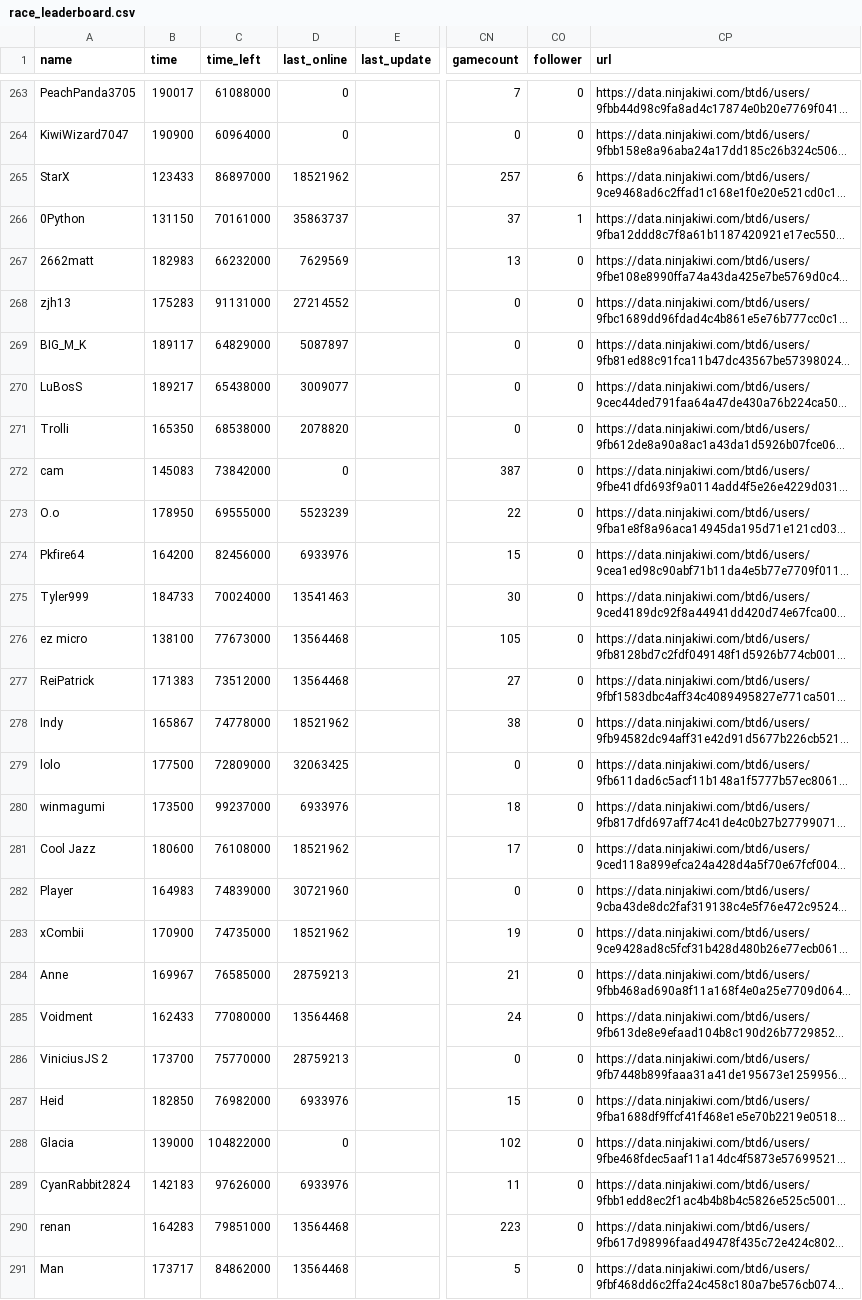
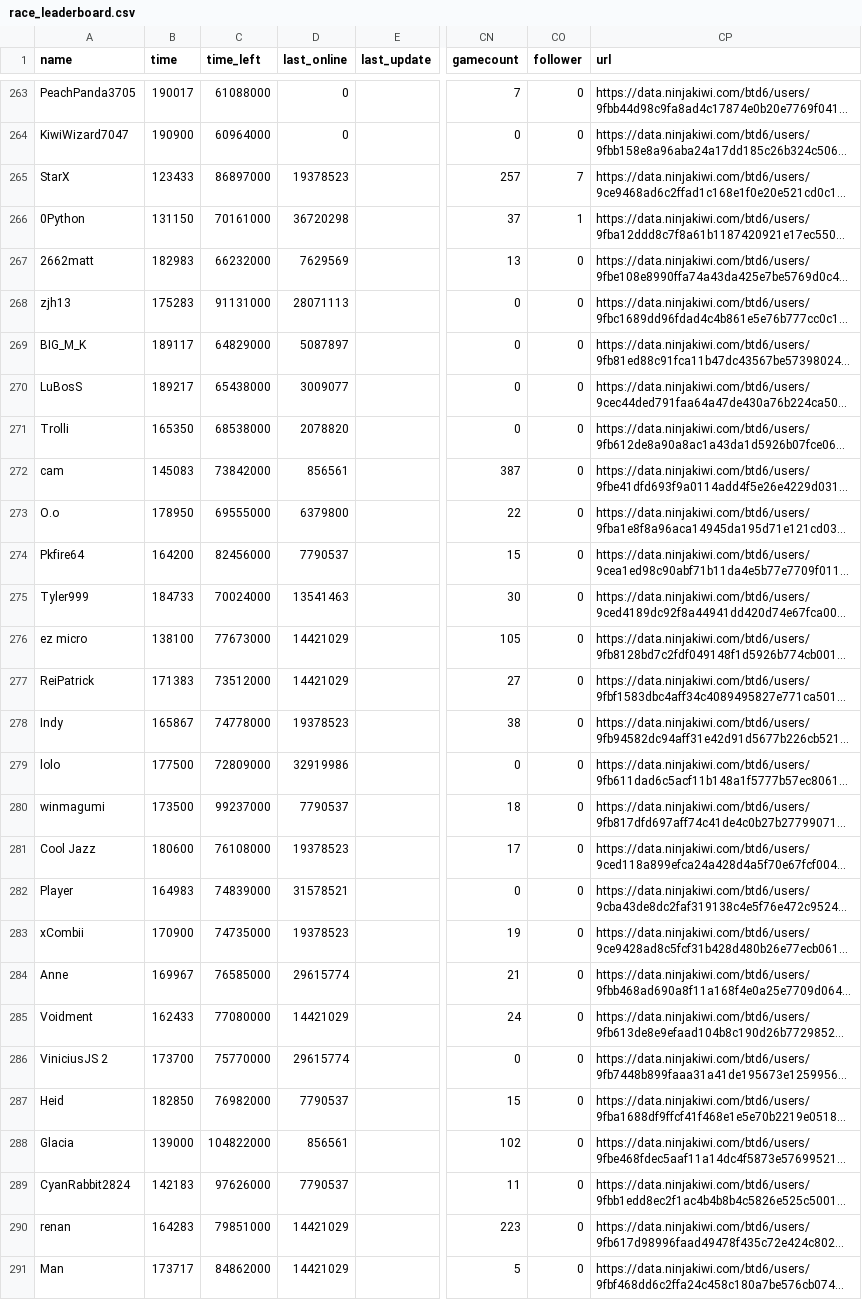
Before and after one commit to ducanup01/btd6race, a CSV file: race_leaderboard.csv, drawn as a sheet; only a part is shown, gaps mark what is left out; long unchanged cells end in …; the diff covers the shown part only; the diff names each change by its address in the sheet, - before the commit and + after, or states it on an @@ line.

Commit message:
automatic updater

```diff
--- a/race_leaderboard.csv
+++ b/race_leaderboard.csv
-D265 (last_online): 18521962
+D265 (last_online): 19378523
-CO265 (follower): 6
+CO265 (follower): 7
-D266 (last_online): 35863737
+D266 (last_online): 36720298
-D268 (last_online): 27214552
+D268 (last_online): 28071113
-D272 (last_online): 0
+D272 (last_online): 856561
-D273 (last_online): 5523239
+D273 (last_online): 6379800
-D274 (last_online): 6933976
+D274 (last_online): 7790537
-D276:D277 (last_online): 13564468
+D276:D277 (last_online): 14421029
-D278 (last_online): 18521962
+D278 (last_online): 19378523
-D279 (last_online): 32063425
+D279 (last_online): 32919986
-D280 (last_online): 6933976
+D280 (last_online): 7790537
-D281 (last_online): 18521962
+D281 (last_online): 19378523
-D282 (last_online): 30721960
+D282 (last_online): 31578521
-D283 (last_online): 18521962
+D283 (last_online): 19378523
-D284 (last_online): 28759213
+D284 (last_online): 29615774
-D285 (last_online): 13564468
+D285 (last_online): 14421029
-D286 (last_online): 28759213
+D286 (last_online): 29615774
-D287 (last_online): 6933976
+D287 (last_online): 7790537
-D288 (last_online): 0
+D288 (last_online): 856561
-D289 (last_online): 6933976
+D289 (last_online): 7790537
-D290:D291 (last_online): 13564468
+D290:D291 (last_online): 14421029
```
Also changed, not shown: 106 edited cells elsewhere in this file.
